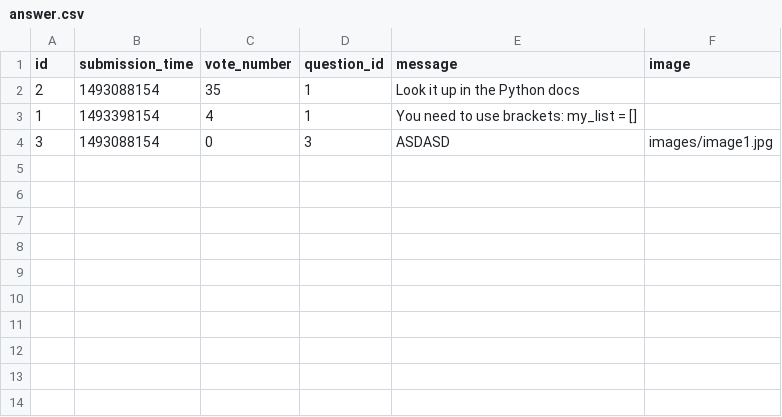
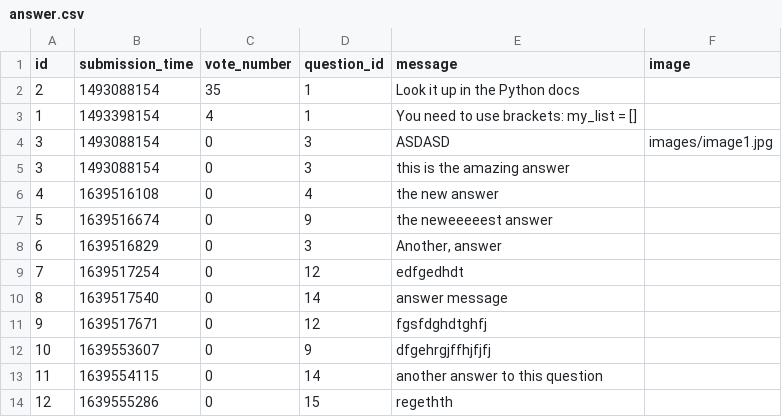
Before and after one commit to CodecoolGlobal/ask-mate-3-python-A-Bolf, a CSV file: sample_data/answer.csv, drawn as a sheet; the diff names each change by its address in the sheet, - before the commit and + after, or states it on an @@ line.

```diff
--- a/sample_data/answer.csv
+++ b/sample_data/answer.csv
+row 5: 3 | 1493088154 | 0 | 3 | this is the amazing answer
+row 6: 4 | 1639516108 | 0 | 4 | the new answer
+row 7: 5 | 1639516674 | 0 | 9 | the neweeeeest answer
+row 8: 6 | 1639516829 | 0 | 3 | Another, answer
+row 9: 7 | 1639517254 | 0 | 12 | edfgedhdt
+row 10: 8 | 1639517540 | 0 | 14 | answer message
+row 11: 9 | 1639517671 | 0 | 12 | fgsfdghdtghfj
+row 12: 10 | 1639553607 | 0 | 9 | dfgehrgjffhjfjfj
+row 13: 11 | 1639554115 | 0 | 14 | another answer to this question
+row 14: 12 | 1639555286 | 0 | 15 | regethth
```
Also changed, not shown: sample_data/question.csv, 7 other files.
